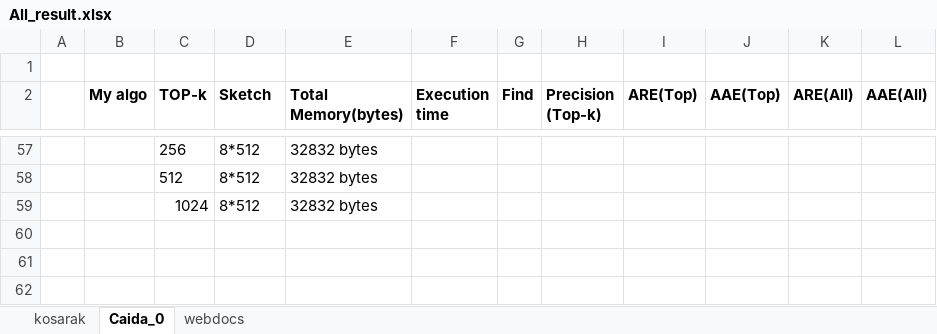
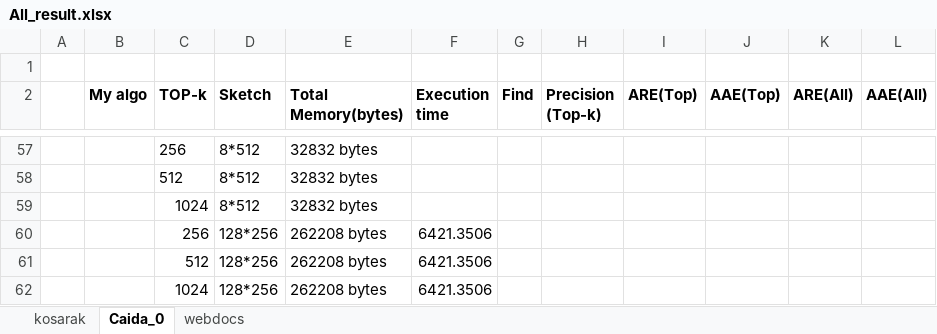
Before and after one commit to peropero1/Python, an Excel workbook: result/All_result.xlsx, sheet Caida_0, drawn as a sheet; only a part is shown, gaps mark what is left out; values as stored, in another font and other column widths than the file's, no borders; the diff names each change by its address in the sheet, - before the commit and + after, or states it on an @@ line.

```diff
--- a/result/All_result.xlsx (sheet Caida_0)
+++ b/result/All_result.xlsx (sheet Caida_0)
+row 60:  |  | 256 | 128*256 | 262208 bytes | 6421.3506
+row 61:  |  | 512 | 128*256 | 262208 bytes | 6421.3506
+row 62:  |  | 1024 | 128*256 | 262208 bytes | 6421.3506
```
Also changed, not shown: sheet kosarak, 3 other files.
